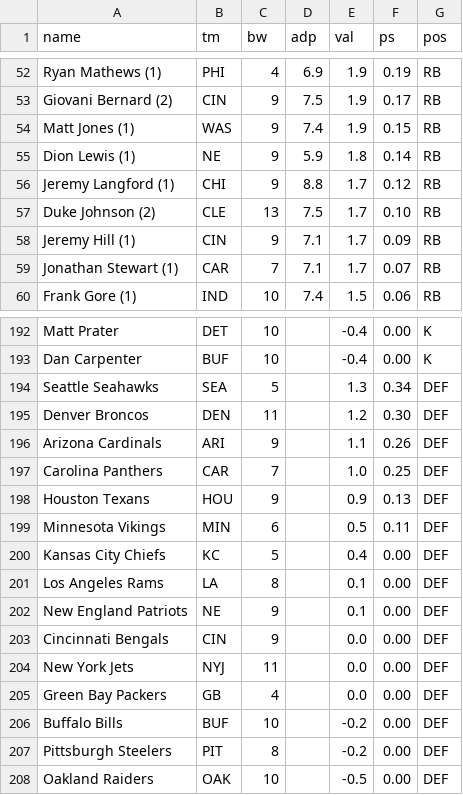
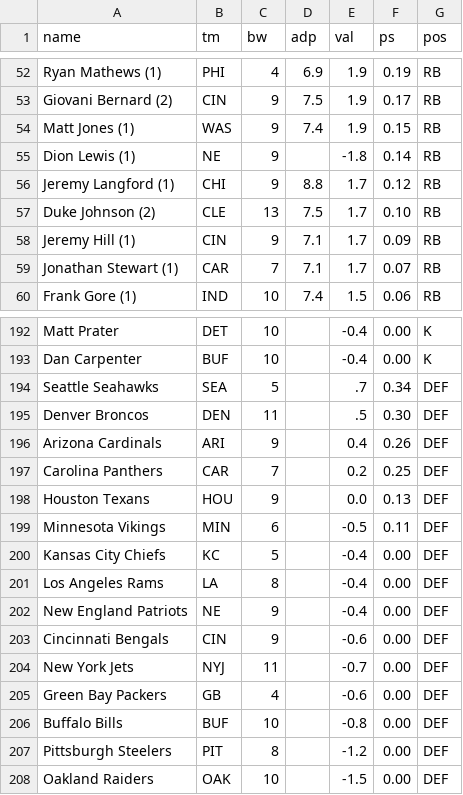
Before and after one commit to jobrie12/Fantasy-Football-Tools, a CSV file: 2016-08-17 Snake.csv, drawn as a sheet; only a part is shown, gaps mark what is left out.

```diff
--- a/2016-08-17 Snake.csv
+++ b/2016-08-17 Snake.csv
@@ -54,3 +54,3 @@ Giovani Bernard (2),CIN,9,7.5,1.9,0.17,RB
 Matt Jones (1),WAS,9,7.4,1.9,0.15,RB
-Dion Lewis (1),NE,9,5.9,1.8,0.14,RB
+Dion Lewis (1),NE,9,,-1.8,0.14,RB
 Jeremy Langford (1),CHI,9,8.8,1.7,0.12,RB
@@ -193,16 +193,16 @@ Matt Prater,DET,10,,-0.4,0.00,K
 Dan Carpenter,BUF,10,,-0.4,0.00,K
-Seattle Seahawks,SEA,5,,1.3,0.34,DEF
-Denver Broncos,DEN,11,,1.2,0.30,DEF
-Arizona Cardinals,ARI,9,,1.1,0.26,DEF
-Carolina Panthers,CAR,7,,1.0,0.25,DEF
-Houston Texans,HOU,9,,0.9,0.13,DEF
-Minnesota Vikings,MIN,6,,0.5,0.11,DEF
-Kansas City Chiefs,KC,5,,0.4,0.00,DEF
-Los Angeles Rams,LA,8,,0.1,0.00,DEF
-New England Patriots,NE,9,,0.1,0.00,DEF
-Cincinnati Bengals,CIN,9,,0.0,0.00,DEF
-New York Jets,NYJ,11,,0.0,0.00,DEF
-Green Bay Packers,GB,4,,0.0,0.00,DEF
-Buffalo Bills,BUF,10,,-0.2,0.00,DEF
-Pittsburgh Steelers,PIT,8,,-0.2,0.00,DEF
-Oakland Raiders,OAK,10,,-0.5,0.00,DEF
+Seattle Seahawks,SEA,5,,.7,0.34,DEF
+Denver Broncos,DEN,11,,.5,0.30,DEF
+Arizona Cardinals,ARI,9,,0.4,0.26,DEF
+Carolina Panthers,CAR,7,,0.2,0.25,DEF
+Houston Texans,HOU,9,,0.0,0.13,DEF
+Minnesota Vikings,MIN,6,,-0.5,0.11,DEF
+Kansas City Chiefs,KC,5,,-0.4,0.00,DEF
+Los Angeles Rams,LA,8,,-0.4,0.00,DEF
+New England Patriots,NE,9,,-0.4,0.00,DEF
+Cincinnati Bengals,CIN,9,,-0.6,0.00,DEF
+New York Jets,NYJ,11,,-0.7,0.00,DEF
+Green Bay Packers,GB,4,,-0.6,0.00,DEF
+Buffalo Bills,BUF,10,,-0.8,0.00,DEF
+Pittsburgh Steelers,PIT,8,,-1.2,0.00,DEF
+Oakland Raiders,OAK,10,,-1.5,0.00,DEF
```
Also changed, not shown: 1 other file.
